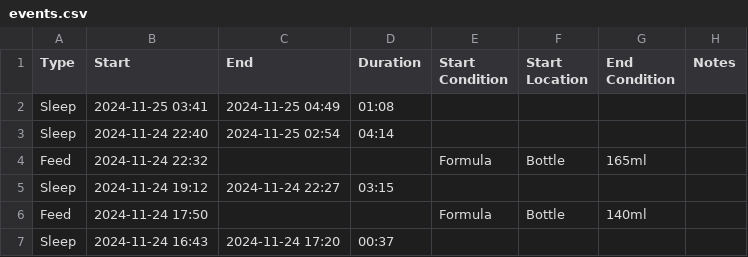
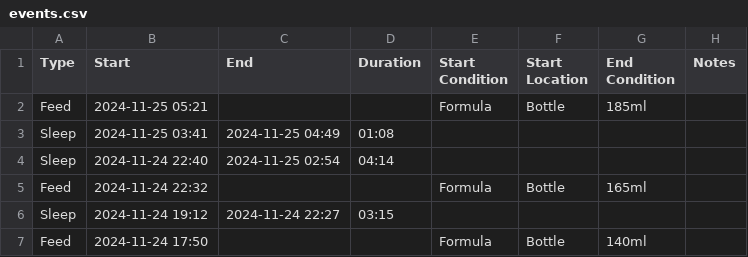
Before and after one commit to archiewood/baby-tracker, a CSV file: sources/huckleberry/events.csv, drawn as a sheet; only a part is shown; the shorter side is filled out with more unchanged rows; the diff names each change by its address in the sheet, - before the commit and + after, or states it on an @@ line.

Commit message:
Update CSV 2024-11-25 11:22:38

```diff
--- a/sources/huckleberry/events.csv
+++ b/sources/huckleberry/events.csv
+row 2: Feed | 2024-11-25 05:21 |  |  | Formula | Bottle | 185ml
```
